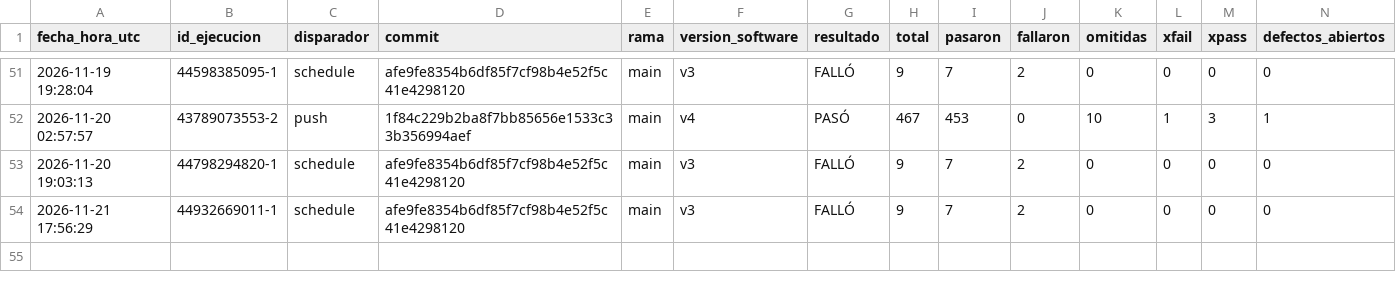
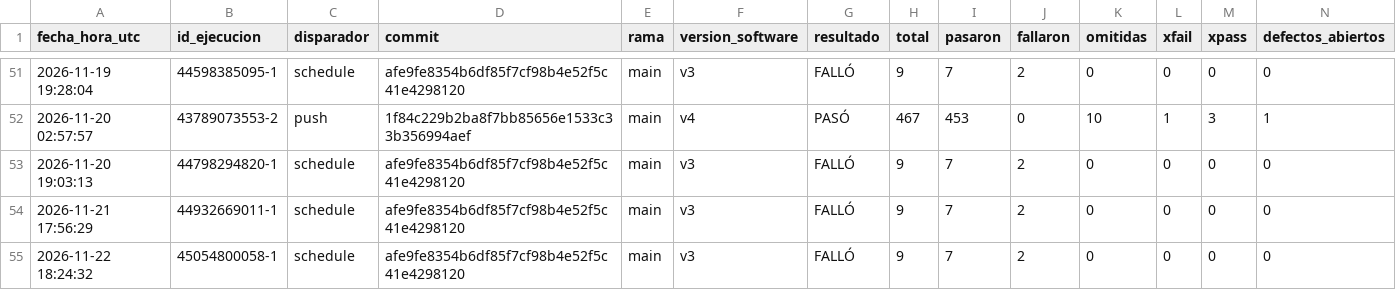
Before and after one commit to juanitoarciniegas-debug/Picksy, a CSV file: docs/qa/historial_qa.csv, drawn as a sheet; only a part is shown, gaps mark what is left out; rows hold the shown columns only; the diff names each change by its address in the sheet, - before the commit and + after, or states it on an @@ line.

Commit message:
QA: registro de ejecución 45054800058 (schedule)

```diff
--- a/docs/qa/historial_qa.csv
+++ b/docs/qa/historial_qa.csv
+row 55: 2026-11-22 18:24:32 | 45054800058-1 | schedule | afe9fe8354b6df85f7cf98b4e52f5c41e4298120 | main | v3 | FALLÓ | 9 | 7 | 2 | 0 | 0 | 0 | 0
```
Also changed, not shown: 5 other files.
